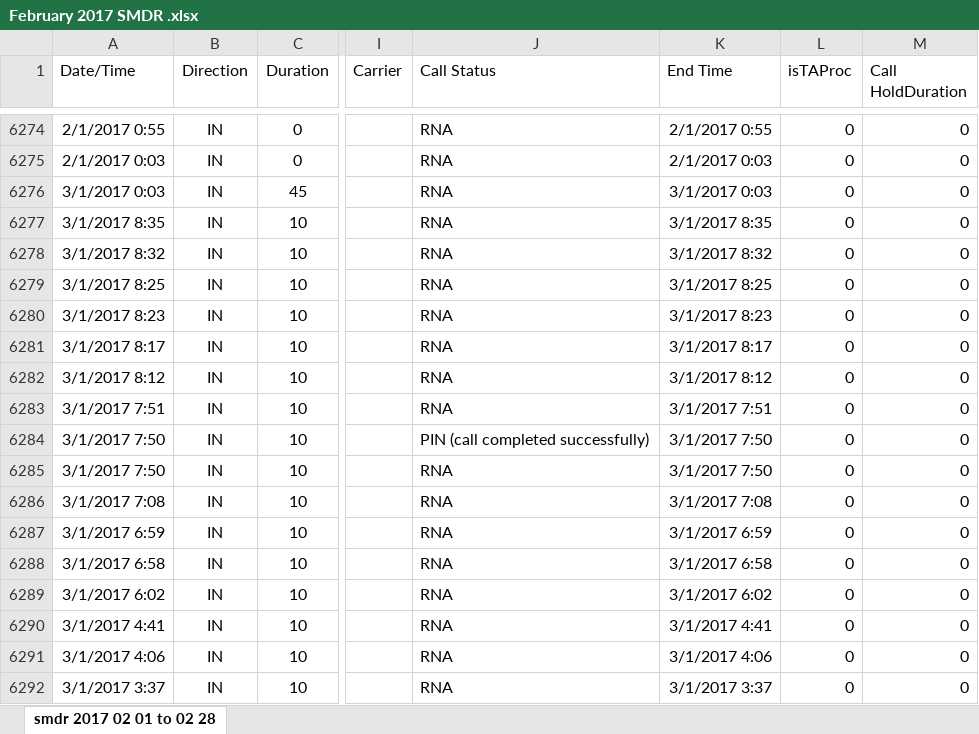
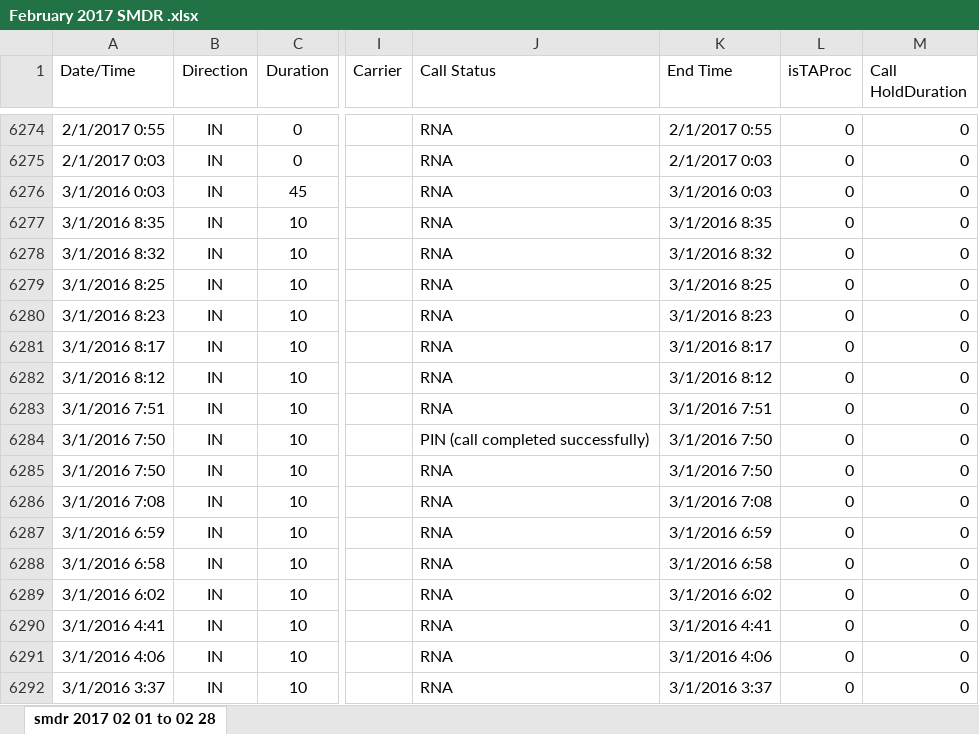
Before and after one commit to ElliotTuck/C4G_Project, an Excel workbook: February 2017 SMDR .xlsx, sheet smdr 2017 02 01 to 02 28, drawn as a sheet; only a part is shown, gaps mark what is left out; values as stored, in another font and other column widths than the file's, no borders; the diff covers the shown part only; the diff names each change by its address in the sheet, - before the commit and + after, or states it on an @@ line.

```diff
--- a/February 2017 SMDR .xlsx (sheet smdr 2017 02 01 to 02 28)
+++ b/February 2017 SMDR .xlsx (sheet smdr 2017 02 01 to 02 28)
-A6276 (Date/Time): 3/1/2017 0:03
+A6276 (Date/Time): 3/1/2016 0:03
-K6276 (End Time): 3/1/2017 0:03
+K6276 (End Time): 3/1/2016 0:03
-A6277 (Date/Time): 3/1/2017 8:35
+A6277 (Date/Time): 3/1/2016 8:35
-K6277 (End Time): 3/1/2017 8:35
+K6277 (End Time): 3/1/2016 8:35
-A6278 (Date/Time): 3/1/2017 8:32
+A6278 (Date/Time): 3/1/2016 8:32
-K6278 (End Time): 3/1/2017 8:32
+K6278 (End Time): 3/1/2016 8:32
-A6279 (Date/Time): 3/1/2017 8:25
+A6279 (Date/Time): 3/1/2016 8:25
-K6279 (End Time): 3/1/2017 8:25
+K6279 (End Time): 3/1/2016 8:25
-A6280 (Date/Time): 3/1/2017 8:23
+A6280 (Date/Time): 3/1/2016 8:23
-K6280 (End Time): 3/1/2017 8:23
+K6280 (End Time): 3/1/2016 8:23
-A6281 (Date/Time): 3/1/2017 8:17
+A6281 (Date/Time): 3/1/2016 8:17
-K6281 (End Time): 3/1/2017 8:17
+K6281 (End Time): 3/1/2016 8:17
-A6282 (Date/Time): 3/1/2017 8:12
+A6282 (Date/Time): 3/1/2016 8:12
-K6282 (End Time): 3/1/2017 8:12
+K6282 (End Time): 3/1/2016 8:12
-A6283 (Date/Time): 3/1/2017 7:51
+A6283 (Date/Time): 3/1/2016 7:51
-K6283 (End Time): 3/1/2017 7:51
+K6283 (End Time): 3/1/2016 7:51
-A6284:A6285 (Date/Time): 3/1/2017 7:50
+A6284:A6285 (Date/Time): 3/1/2016 7:50
-K6284:K6285 (End Time): 3/1/2017 7:50
+K6284:K6285 (End Time): 3/1/2016 7:50
-A6286 (Date/Time): 3/1/2017 7:08
+A6286 (Date/Time): 3/1/2016 7:08
-K6286 (End Time): 3/1/2017 7:08
+K6286 (End Time): 3/1/2016 7:08
-A6287 (Date/Time): 3/1/2017 6:59
+A6287 (Date/Time): 3/1/2016 6:59
-K6287 (End Time): 3/1/2017 6:59
+K6287 (End Time): 3/1/2016 6:59
-A6288 (Date/Time): 3/1/2017 6:58
+A6288 (Date/Time): 3/1/2016 6:58
-K6288 (End Time): 3/1/2017 6:58
+K6288 (End Time): 3/1/2016 6:58
-A6289 (Date/Time): 3/1/2017 6:02
+A6289 (Date/Time): 3/1/2016 6:02
-K6289 (End Time): 3/1/2017 6:02
+K6289 (End Time): 3/1/2016 6:02
-A6290 (Date/Time): 3/1/2017 4:41
+A6290 (Date/Time): 3/1/2016 4:41
-K6290 (End Time): 3/1/2017 4:41
+K6290 (End Time): 3/1/2016 4:41
-A6291 (Date/Time): 3/1/2017 4:06
+A6291 (Date/Time): 3/1/2016 4:06
-K6291 (End Time): 3/1/2017 4:06
+K6291 (End Time): 3/1/2016 4:06
-A6292 (Date/Time): 3/1/2017 3:37
+A6292 (Date/Time): 3/1/2016 3:37
-K6292 (End Time): 3/1/2017 3:37
+K6292 (End Time): 3/1/2016 3:37
```
Also changed, not shown: 8 edited cells elsewhere in this sheet, 1 other file.
